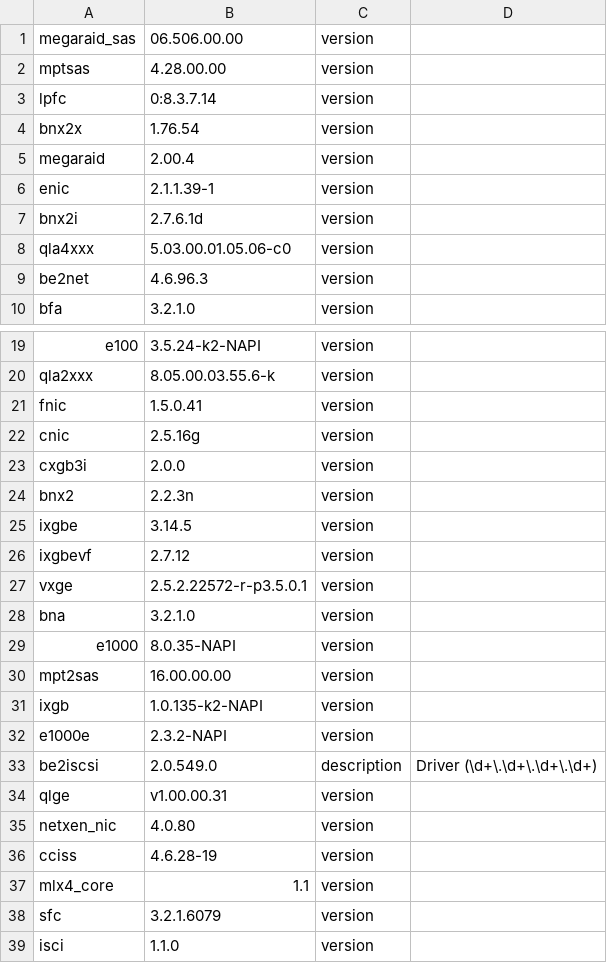
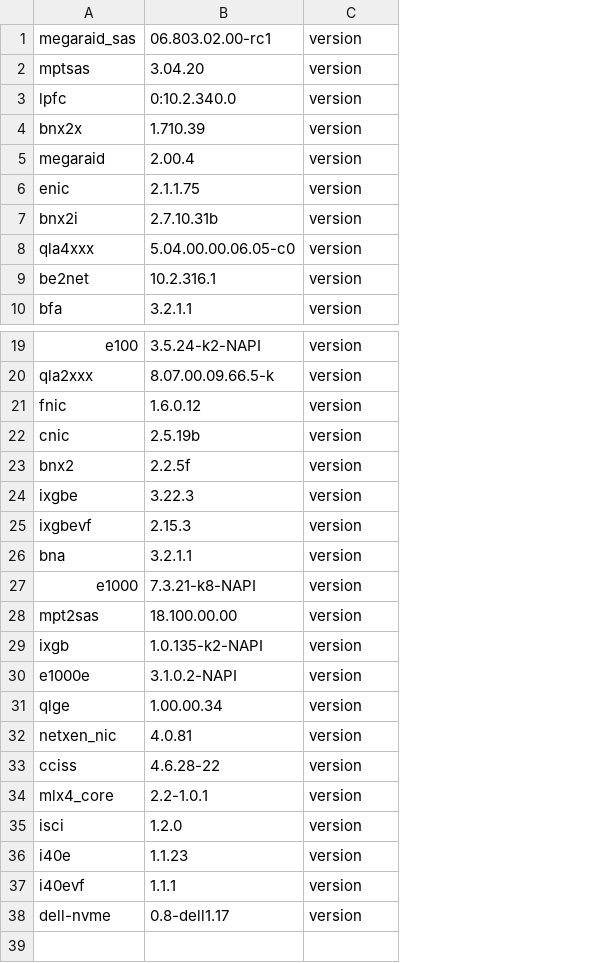
Before and after one commit to gagomes/xenrt, a CSV file: data/driverversions/Dundee.csv, drawn as a sheet; only a part is shown, gaps mark what is left out; removed rows and columns are numbered as before the commit, all else as after; the diff names each change by its address in the sheet, - before the commit and + after, or states it on an @@ line.

Commit message:
Updating Dundee's driver list to match Creedence. This is to ensure we don't accidently regress any of the inbox versions.
Signed-off-by: Rob Dobson <rob.dobson@citrix.com>

```diff
--- a/data/driverversions/Dundee.csv
+++ b/data/driverversions/Dundee.csv
-column B, rows 1-10: 06.506.00.00 | 4.28.00.00 | 0:8.3.7.14 | 1.76.54 | 2.00.4 | 2.1.1.39-1 | 2.7.6.1d | 5.03.00.01.05.06-c0 | 4.6.96.3 | 3.2.1.0; rows 19-22: 3.5.24-k2-NAPI | 8.05.00.03.55.6-k | 1.5.0.41 | 2.5.16g; rows 24-26: 2.2.3n | 3.14.5 | 2.7.12; rows 28-32: 3.2.1.0 | 8.0.35-NAPI | 16.00.00.00 | 1.0.135-k2-NAPI | 2.3.2-NAPI; rows 34-37: v1.00.00.31 | 4.0.80 | 4.6.28-19 | 1.1; row 39: 1.1.0
+column B, rows 1-10: 06.803.02.00-rc1 | 3.04.20 | 0:10.2.340.0 | 1.710.39 | 2.00.4 | 2.1.1.75 | 2.7.10.31b | 5.04.00.00.06.05-c0 | 10.2.316.1 | 3.2.1.1; rows 19-35: 3.5.24-k2-NAPI | 8.07.00.09.66.5-k | 1.6.0.12 | 2.5.19b | 2.2.5f | 3.22.3 | 2.15.3 | 3.2.1.1 | 7.3.21-k8-NAPI | 18.100.00.00 | 1.0.135-k2-NAPI | 3.1.0.2-NAPI | 1.00.00.34 | 4.0.81 | 4.6.28-22 | 2.2-1.0.1 | 1.2.0
-column D, empty
-row 23: cxgb3i | 2.0.0 | version
-row 27: vxge | 2.5.2.22572-r-p3.5.0.1 | version
-row 33: be2iscsi | 2.0.549.0 | description | Driver (\d+\.\d+\.\d+\.\d+)
-row 38: sfc | 3.2.1.6079 | version
+row 36: i40e | 1.1.23 | version
+row 37: i40evf | 1.1.1 | version
+row 38: dell-nvme | 0.8-dell1.17 | version
```
